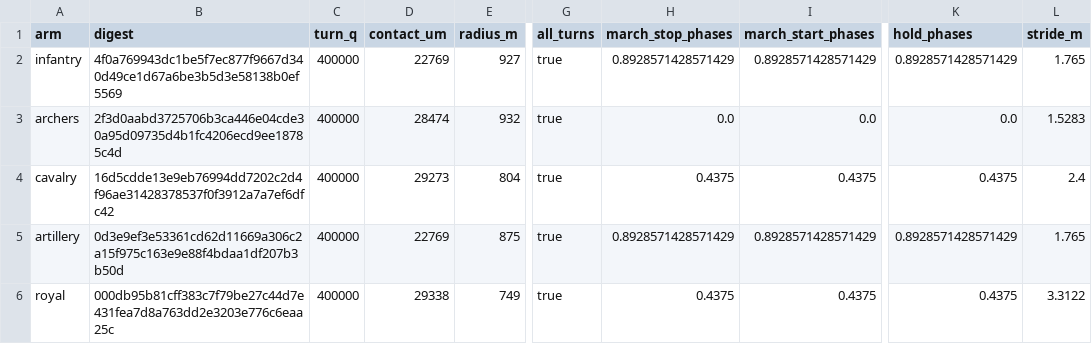
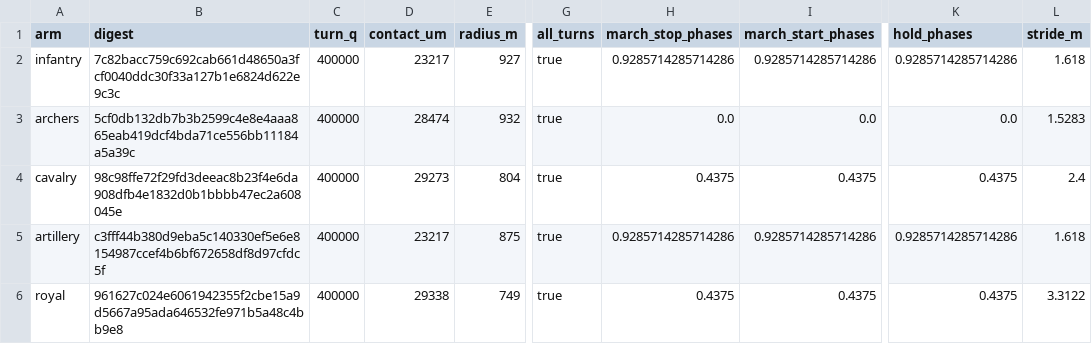
Before and after one commit to samuelzhang1201/game_design, a CSV file: data/army/unit_locomotion.csv, drawn as a sheet; only a part is shown, gaps mark what is left out; the diff names each change by its address in the sheet, - before the commit and + after, or states it on an @@ line.

```diff
--- a/data/army/unit_locomotion.csv
+++ b/data/army/unit_locomotion.csv
-B2 (digest): 4f0a769943dc1be5f7ec877f9667d340d49ce1d67a6be3b5d3e58138b0ef5569
+B2 (digest): 7c82bacc759c692cab661d48650a3fcf0040ddc30f33a127b1e6824d622e9c3c
-D2 (contact_um): 22769
+D2 (contact_um): 23217
-H2 (march_stop_phases): 0.8928571428571429
+H2 (march_stop_phases): 0.9285714285714286
-I2 (march_start_phases): 0.8928571428571429
+I2 (march_start_phases): 0.9285714285714286
-K2 (hold_phases): 0.8928571428571429
+K2 (hold_phases): 0.9285714285714286
-L2 (stride_m): 1.765
+L2 (stride_m): 1.618
-B3 (digest): 2f3d0aabd3725706b3ca446e04cde30a95d09735d4b1fc4206ecd9ee18785c4d
+B3 (digest): 5cf0db132db7b3b2599c4e8e4aaa865eab419dcf4bda71ce556bb11184a5a39c
-B4 (digest): 16d5cdde13e9eb76994dd7202c2d4f96ae31428378537f0f3912a7a7ef6dfc42
+B4 (digest): 98c98ffe72f29fd3deeac8b23f4e6da908dfb4e1832d0b1bbbb47ec2a608045e
-B5 (digest): 0d3e9ef3e53361cd62d11669a306c2a15f975c163e9e88f4bdaa1df207b3b50d
+B5 (digest): c3fff44b380d9eba5c140330ef5e6e8154987ccef4b6bf672658df8d97cfdc5f
-D5 (contact_um): 22769
+D5 (contact_um): 23217
-H5 (march_stop_phases): 0.8928571428571429
+H5 (march_stop_phases): 0.9285714285714286
-I5 (march_start_phases): 0.8928571428571429
+I5 (march_start_phases): 0.9285714285714286
-K5 (hold_phases): 0.8928571428571429
+K5 (hold_phases): 0.9285714285714286
-L5 (stride_m): 1.765
+L5 (stride_m): 1.618
-B6 (digest): 000db95b81cff383c7f79be27c44d7e431fea7d8a763dd2e3203e776c6eaa25c
+B6 (digest): 961627c024e6061942355f2cbe15a9d5667a95ada646532fe971b5a48c4bb9e8
```
Also changed, not shown: data/army/balance.csv, data/screens/map3d/army_art.csv, 38 other files.
